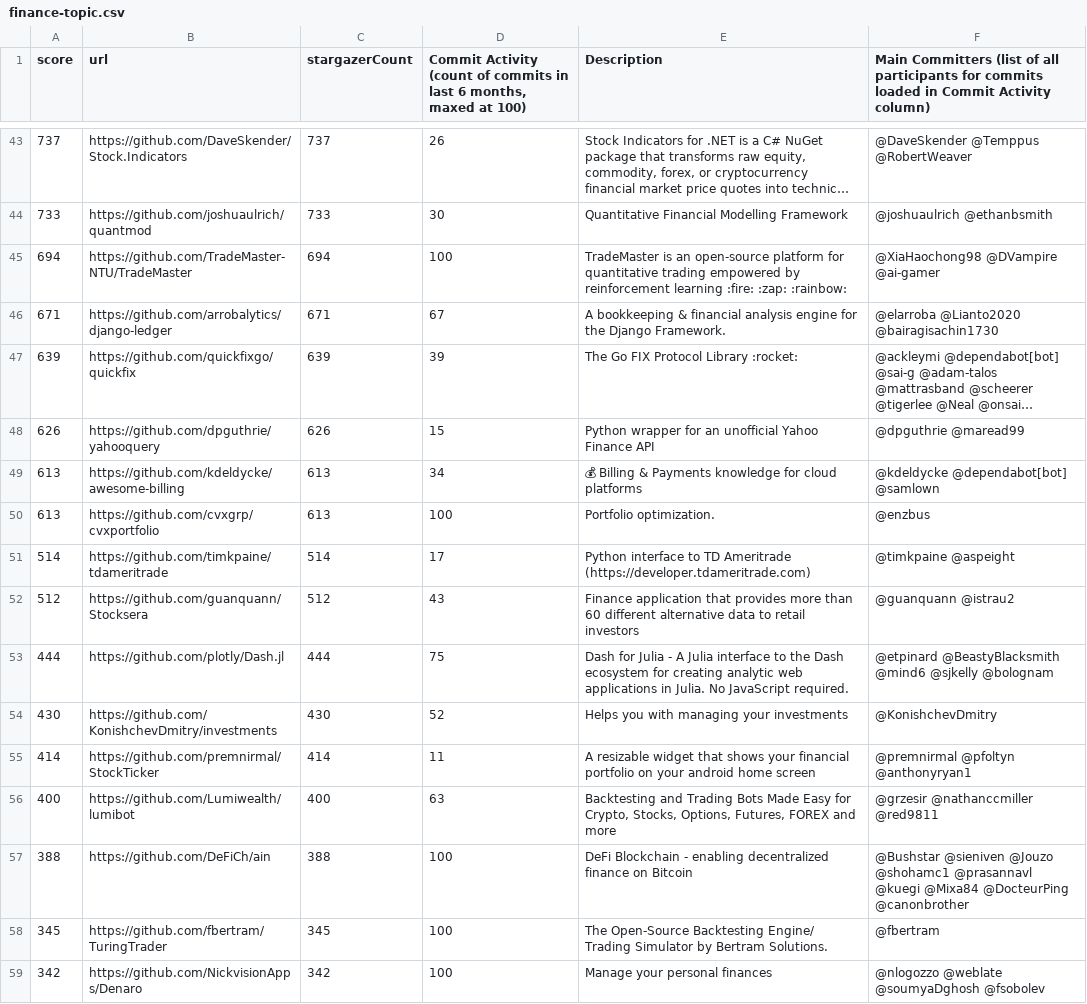
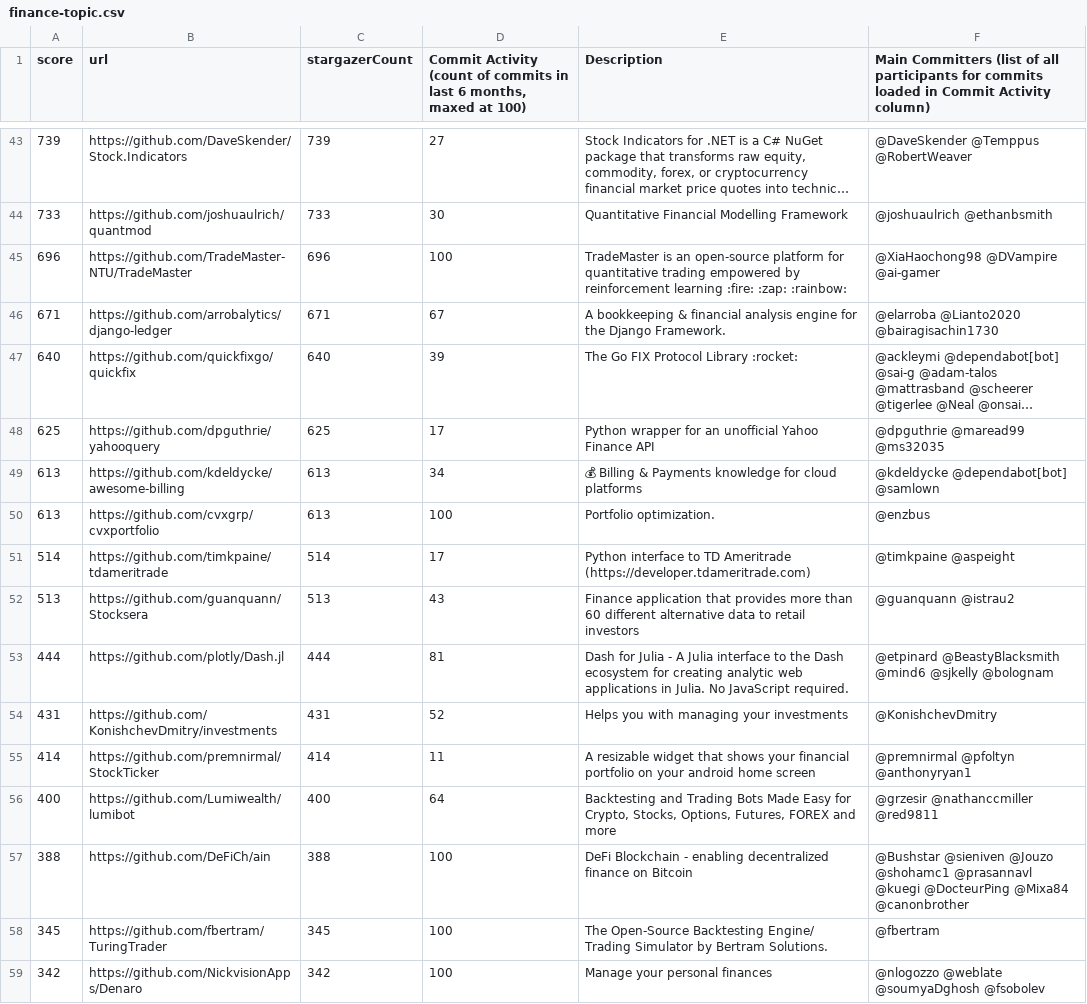
Before and after one commit to finos-labs/project-analysis, a CSV file: finance-topic.csv, drawn as a sheet; only a part is shown, gaps mark what is left out; long unchanged cells end in …; the diff covers the shown part only; the diff names each change by its address in the sheet, - before the commit and + after, or states it on an @@ line.

```diff
--- a/finance-topic.csv
+++ b/finance-topic.csv
-A43 (score): 737
+A43 (score): 739
-C43 (stargazerCount): 737
+C43 (stargazerCount): 739
-D43: 26
+D43: 27
-A45 (score): 694
+A45 (score): 696
-C45 (stargazerCount): 694
+C45 (stargazerCount): 696
-A47 (score): 639
+A47 (score): 640
-C47 (stargazerCount): 639
+C47 (stargazerCount): 640
-A48 (score): 626
+A48 (score): 625
-C48 (stargazerCount): 626
+C48 (stargazerCount): 625
-D48: 15
+D48: 17
-F48: @dpguthrie @maread99
+F48: @dpguthrie @maread99 @ms32035
-A52 (score): 512
+A52 (score): 513
-C52 (stargazerCount): 512
+C52 (stargazerCount): 513
-D53: 75
+D53: 81
-A54 (score): 430
+A54 (score): 431
-C54 (stargazerCount): 430
+C54 (stargazerCount): 431
-D56: 63
+D56: 64
-F57: …@prasannavl @kuegi @Mixa84 @DocteurPing @canonbrother
+F57: …@prasannavl @kuegi @DocteurPing @Mixa84 @canonbrother
```
Also changed, not shown: 3 added rows, 3 removed rows and 85 edited cells elsewhere in this file.
